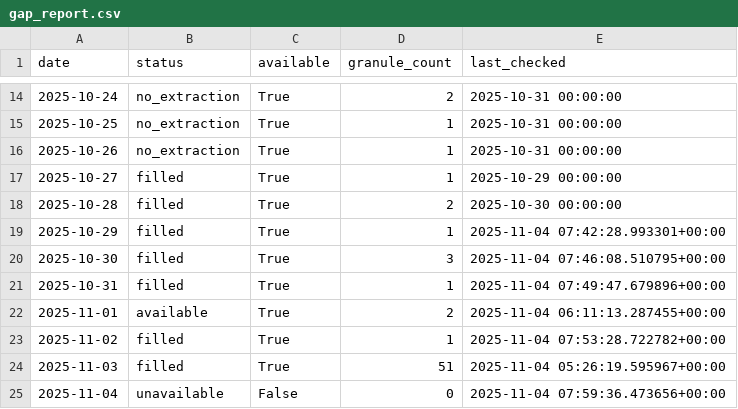
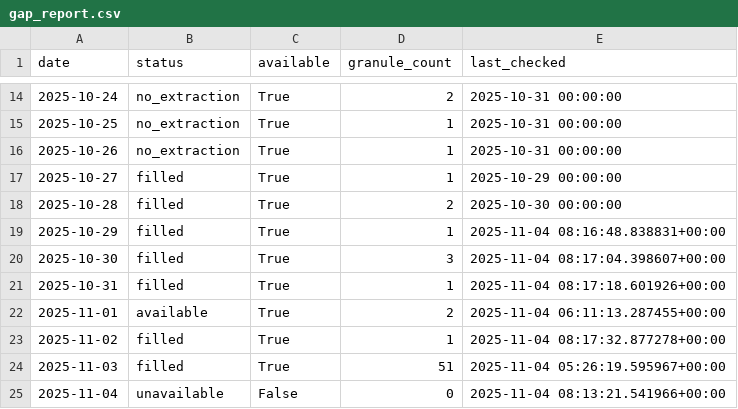
Before and after one commit to Varshani-UWA/chl-plotly, a CSV file: gap_report.csv, drawn as a sheet; only a part is shown, gaps mark what is left out.

```diff
--- a/gap_report.csv
+++ b/gap_report.csv
@@ -18,8 +18,8 @@ date,status,available,granule_count,last_checked
 2025-10-28,filled,True,2,2025-10-30 00:00:00
-2025-10-29,filled,True,1,2025-11-04 07:42:28.993301+00:00
-2025-10-30,filled,True,3,2025-11-04 07:46:08.510795+00:00
-2025-10-31,filled,True,1,2025-11-04 07:49:47.679896+00:00
+2025-10-29,filled,True,1,2025-11-04 08:16:48.838831+00:00
+2025-10-30,filled,True,3,2025-11-04 08:17:04.398607+00:00
+2025-10-31,filled,True,1,2025-11-04 08:17:18.601926+00:00
 2025-11-01,available,True,2,2025-11-04 06:11:13.287455+00:00
-2025-11-02,filled,True,1,2025-11-04 07:53:28.722782+00:00
+2025-11-02,filled,True,1,2025-11-04 08:17:32.877278+00:00
 2025-11-03,filled,True,51,2025-11-04 05:26:19.595967+00:00
-2025-11-04,unavailable,False,0,2025-11-04 07:59:36.473656+00:00
+2025-11-04,unavailable,False,0,2025-11-04 08:13:21.541966+00:00
```
Also changed, not shown: chl_timeseries_mullaloo.csv, chl_timeseries_psdp.csv, 6 other files.
